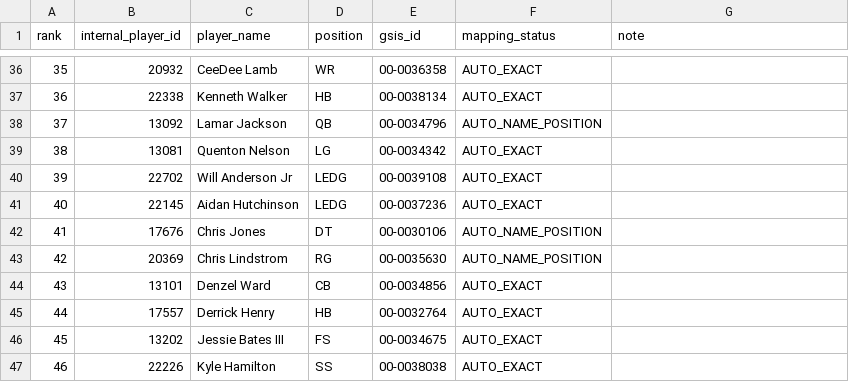
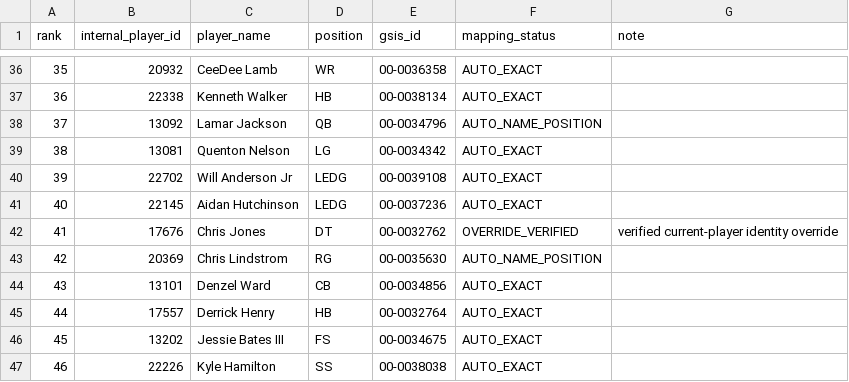
Before and after one commit to paulhempe03-tech/Madden, a CSV file: historical-import/output/first1000_player_mapping_final.csv, drawn as a sheet; only a part is shown, gaps mark what is left out.

```diff
--- a/historical-import/output/first1000_player_mapping_final.csv
+++ b/historical-import/output/first1000_player_mapping_final.csv
@@ -41,3 +41,3 @@ rank,internal_player_id,player_name,position,gsis_id,mapping_status,note
 40,22145,Aidan Hutchinson,LEDG,00-0037236,AUTO_EXACT,
-41,17676,Chris Jones,DT,00-0030106,AUTO_NAME_POSITION,
+41,17676,Chris Jones,DT,00-0032762,OVERRIDE_VERIFIED,verified current-player identity override
 42,20369,Chris Lindstrom,RG,00-0035630,AUTO_NAME_POSITION,
```
Also changed, not shown: historical-import/output/blocks_final/block_005_audit.csv, historical-import/output/first1000_audit_final.csv, 2 other files.
